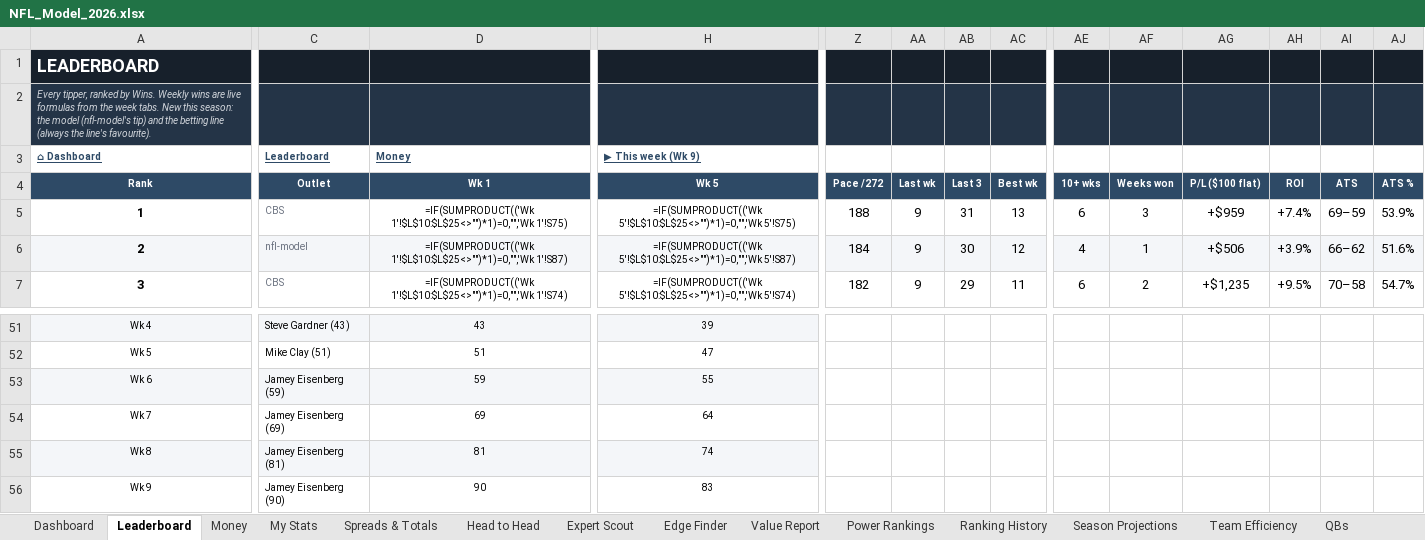
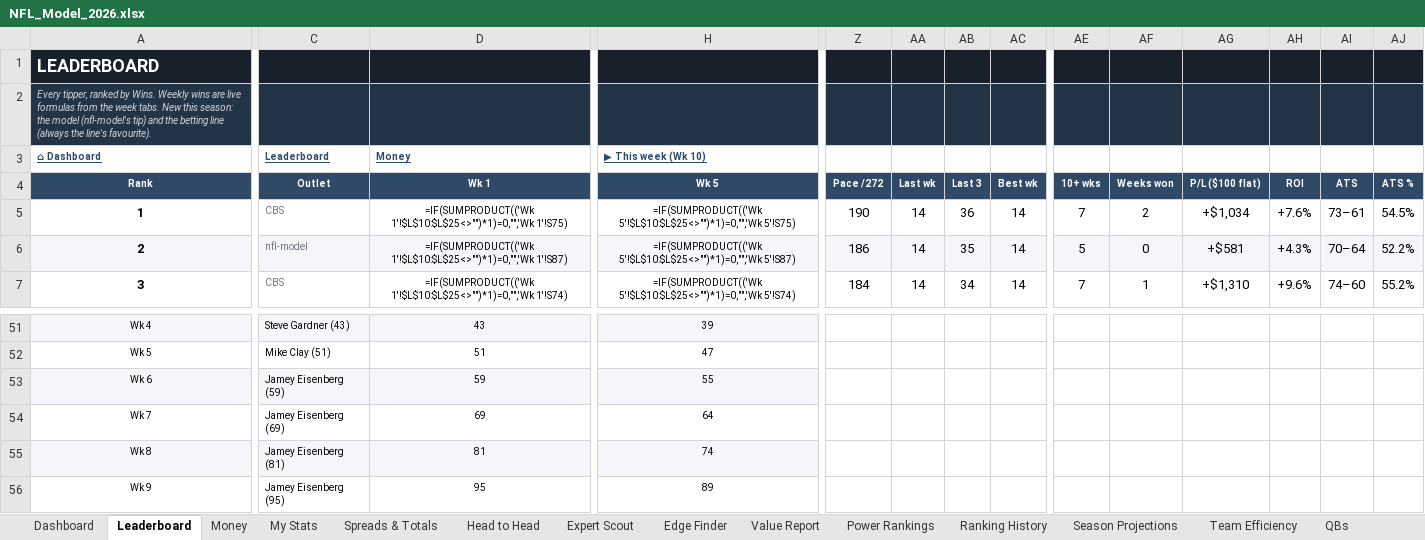
Before and after one commit to THOMASNOONAN155/tios-data, an Excel workbook: nfl-model/output/NFL_Model_2026.xlsx, sheet Leaderboard, drawn as a sheet; only a part is shown, gaps mark what is left out; values as stored, in another font and other column widths than the file's, no borders; formulas without a stored value are shown as written; charts and pictures and conditional formats not drawn; the diff covers the shown part only; the diff names each change by its address in the sheet, - before the commit and + after, or states it on an @@ line.

```diff
--- a/nfl-model/output/NFL_Model_2026.xlsx (sheet Leaderboard)
+++ b/nfl-model/output/NFL_Model_2026.xlsx (sheet Leaderboard)
-H3 (Wk 5): ▶ This week (Wk 9)
+H3 (Wk 5): ▶ This week (Wk 10)
-Z5 (Pace /272): 188
+Z5 (Pace /272): 190
-AA5:AA7 (Last wk): 9
+AA5:AA7 (Last wk): 14
-AB5 (Last 3): 31
+AB5 (Last 3): 36
-AC5 (Best wk): 13
+AC5 (Best wk): 14
-AE5 (10+ wks): 6
+AE5 (10+ wks): 7
-AF5 (Weeks won): 3
+AF5 (Weeks won): 2
-AG5 (P/L ($100 flat)): +$959
+AG5 (P/L ($100 flat)): +$1,034
-AH5 (ROI): +7.4%
+AH5 (ROI): +7.6%
-AI5 (ATS): 69–59
+AI5 (ATS): 73–61
-AJ5 (ATS %): 53.9%
+AJ5 (ATS %): 54.5%
-Z6 (Pace /272): 184
+Z6 (Pace /272): 186
-AB6 (Last 3): 30
+AB6 (Last 3): 35
-AC6 (Best wk): 12
+AC6 (Best wk): 14
-AE6 (10+ wks): 4
+AE6 (10+ wks): 5
-AF6 (Weeks won): 1
+AF6 (Weeks won): 0
-AG6 (P/L ($100 flat)): +$506
+AG6 (P/L ($100 flat)): +$581
-AH6 (ROI): +3.9%
+AH6 (ROI): +4.3%
-AI6 (ATS): 66–62
+AI6 (ATS): 70–64
-AJ6 (ATS %): 51.6%
+AJ6 (ATS %): 52.2%
-Z7 (Pace /272): 182
+Z7 (Pace /272): 184
-AB7 (Last 3): 29
+AB7 (Last 3): 34
-AC7 (Best wk): 11
+AC7 (Best wk): 14
-AE7 (10+ wks): 6
+AE7 (10+ wks): 7
-AF7 (Weeks won): 2
+AF7 (Weeks won): 1
-AG7 (P/L ($100 flat)): +$1,235
+AG7 (P/L ($100 flat)): +$1,310
-AH7 (ROI): +9.5%
+AH7 (ROI): +9.6%
-AI7 (ATS): 70–58
+AI7 (ATS): 74–60
-AJ7 (ATS %): 54.7%
+AJ7 (ATS %): 55.2%
-C56 (Outlet): Jamey Eisenberg (90)
+C56 (Outlet): Jamey Eisenberg (95)
-D56 (Wk 1): 90
+D56 (Wk 1): 95
-H56 (Wk 5): 83
+H56 (Wk 5): 89
```
Also changed, not shown: 8 added rows, 8 removed rows, 339 edited cells and cell formats elsewhere in this sheet, sheet Team Efficiency, sheet QBs, sheet Power Rankings, sheet Wk 10, sheet Luck & Expected Wins, sheet Strength of Schedule, 29 more sheets, hidden cells, charts or pictures, nfl-model/inputs/tipping_inputs.xlsx, 5 other files.
